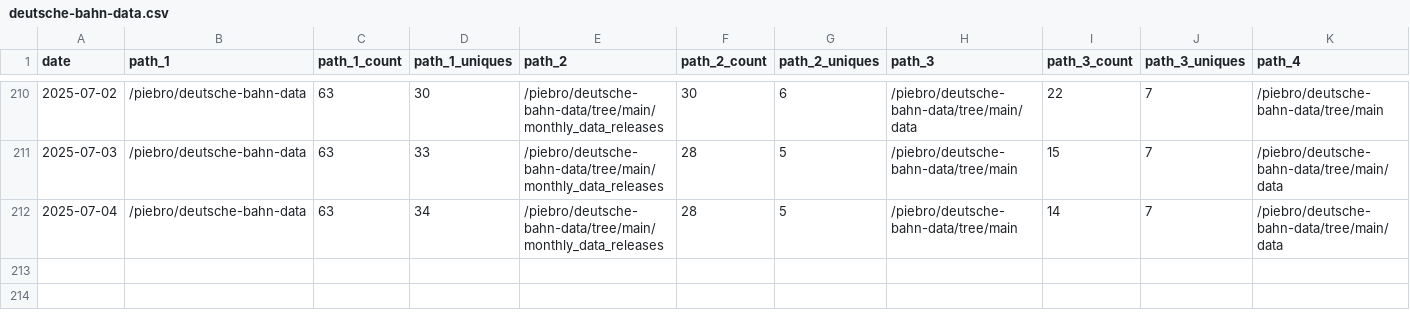
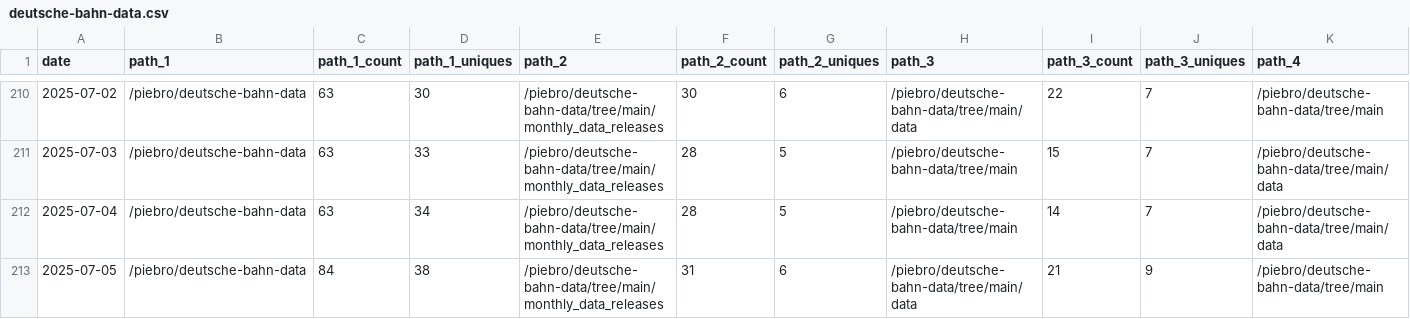
Before and after one commit to piebro/github-repo-traffic-stats, a CSV file: data/github_paths/deutsche-bahn-data.csv, drawn as a sheet; only a part is shown, gaps mark what is left out; rows hold the shown columns only; the diff names each change by its address in the sheet, - before the commit and + after, or states it on an @@ line.

```diff
--- a/data/github_paths/deutsche-bahn-data.csv
+++ b/data/github_paths/deutsche-bahn-data.csv
+row 213: 2025-07-05 | /piebro/deutsche-bahn-data | 84 | 38 | /piebro/deutsche-bahn-data/tree/main/monthly_data_releases | 31 | 6 | /piebro/deutsche-bahn-data/tree/main/data | 21 | 9 | /piebro/deutsche-bahn-data/tree/main
```
Also changed, not shown: data/github_paths/factorio-blueprint-visualizer.csv, data/github_paths/fal-ai-mcp-server.csv, 55 other files.
